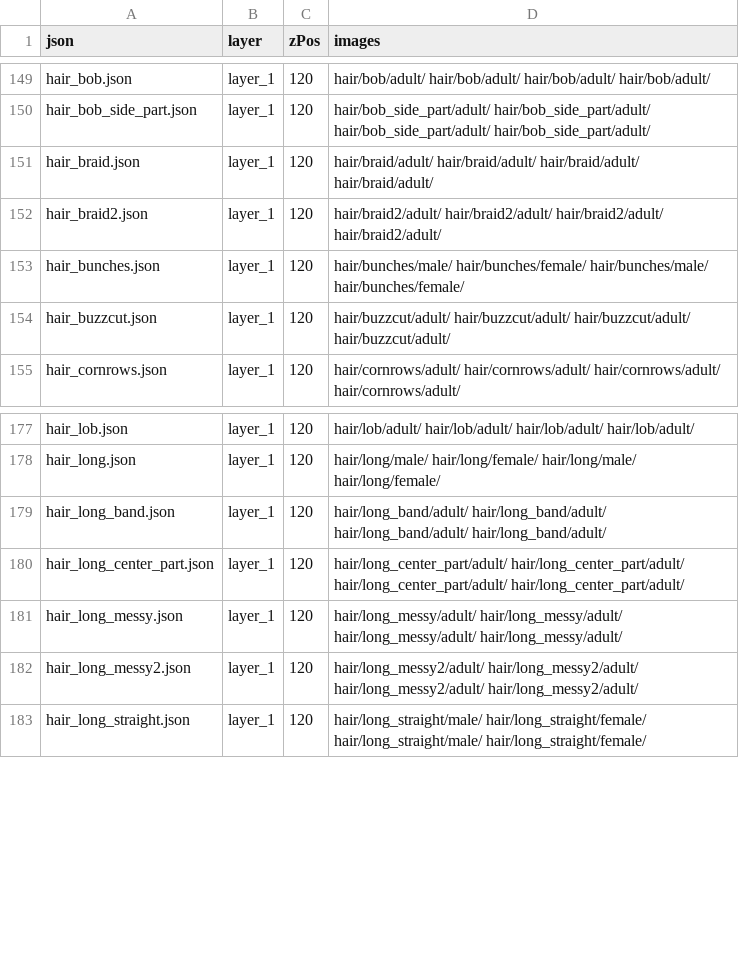
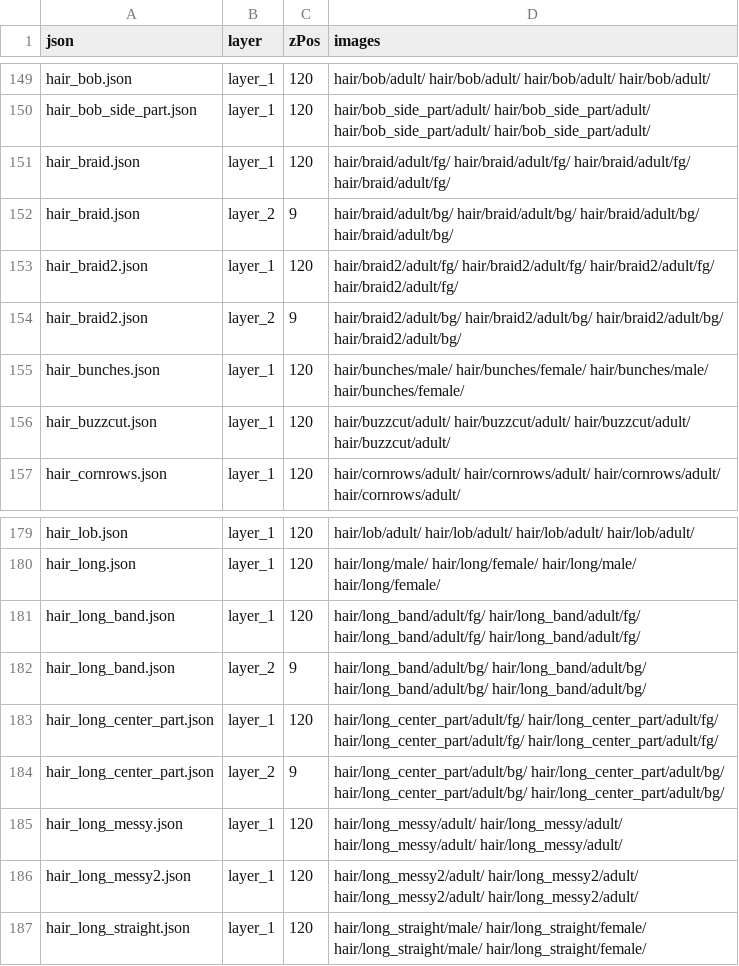
Before and after one commit to LiberatedPixelCup/Universal-LPC-Spritesheet-Character-Generator, a CSV file: scripts/zPositioning/z_positions.csv, drawn as a sheet; only a part is shown, gaps mark what is left out.

```diff
--- a/scripts/zPositioning/z_positions.csv
+++ b/scripts/zPositioning/z_positions.csv
@@ -150,4 +150,6 @@ hair_bob.json,layer_1,120,hair/bob/adult/ hair/bob/adult/ hair/bob/adult/ hair/b
 hair_bob_side_part.json,layer_1,120,hair/bob_side_part/adult/ hair/bob_side_part/adult/ hair/bob_side_part/adult/ hair/bob_side_part/adult/
-hair_braid.json,layer_1,120,hair/braid/adult/ hair/braid/adult/ hair/braid/adult/ hair/braid/adult/
-hair_braid2.json,layer_1,120,hair/braid2/adult/ hair/braid2/adult/ hair/braid2/adult/ hair/braid2/adult/
+hair_braid.json,layer_1,120,hair/braid/adult/fg/ hair/braid/adult/fg/ hair/braid/adult/fg/ hair/braid/adult/fg/
+hair_braid.json,layer_2,9,hair/braid/adult/bg/ hair/braid/adult/bg/ hair/braid/adult/bg/ hair/braid/adult/bg/
+hair_braid2.json,layer_1,120,hair/braid2/adult/fg/ hair/braid2/adult/fg/ hair/braid2/adult/fg/ hair/braid2/adult/fg/
+hair_braid2.json,layer_2,9,hair/braid2/adult/bg/ hair/braid2/adult/bg/ hair/braid2/adult/bg/ hair/braid2/adult/bg/
 hair_bunches.json,layer_1,120,hair/bunches/male/ hair/bunches/female/ hair/bunches/male/ hair/bunches/female/
@@ -178,4 +180,6 @@ hair_lob.json,layer_1,120,hair/lob/adult/ hair/lob/adult/ hair/lob/adult/ hair/l
 hair_long.json,layer_1,120,hair/long/male/ hair/long/female/ hair/long/male/ hair/long/female/
-hair_long_band.json,layer_1,120,hair/long_band/adult/ hair/long_band/adult/ hair/long_band/adult/ hair/long_band/adult/
-hair_long_center_part.json,layer_1,120,hair/long_center_part/adult/ hair/long_center_part/adult/ hair/long_center_part/adult/ hair/long_center_part/adult/
+hair_long_band.json,layer_1,120,hair/long_band/adult/fg/ hair/long_band/adult/fg/ hair/long_band/adult/fg/ hair/long_band/adult/fg/
+hair_long_band.json,layer_2,9,hair/long_band/adult/bg/ hair/long_band/adult/bg/ hair/long_band/adult/bg/ hair/long_band/adult/bg/
+hair_long_center_part.json,layer_1,120,hair/long_center_part/adult/fg/ hair/long_center_part/adult/fg/ hair/long_center_part/adult/fg/ hair/long_center_part/adult/fg/
+hair_long_center_part.json,layer_2,9,hair/long_center_part/adult/bg/ hair/long_center_part/adult/bg/ hair/long_center_part/adult/bg/ hair/long_center_part/adult/bg/
 hair_long_messy.json,layer_1,120,hair/long_messy/adult/ hair/long_messy/adult/ hair/long_messy/adult/ hair/long_messy/adult/
```
Also changed, not shown: 5 other files.
